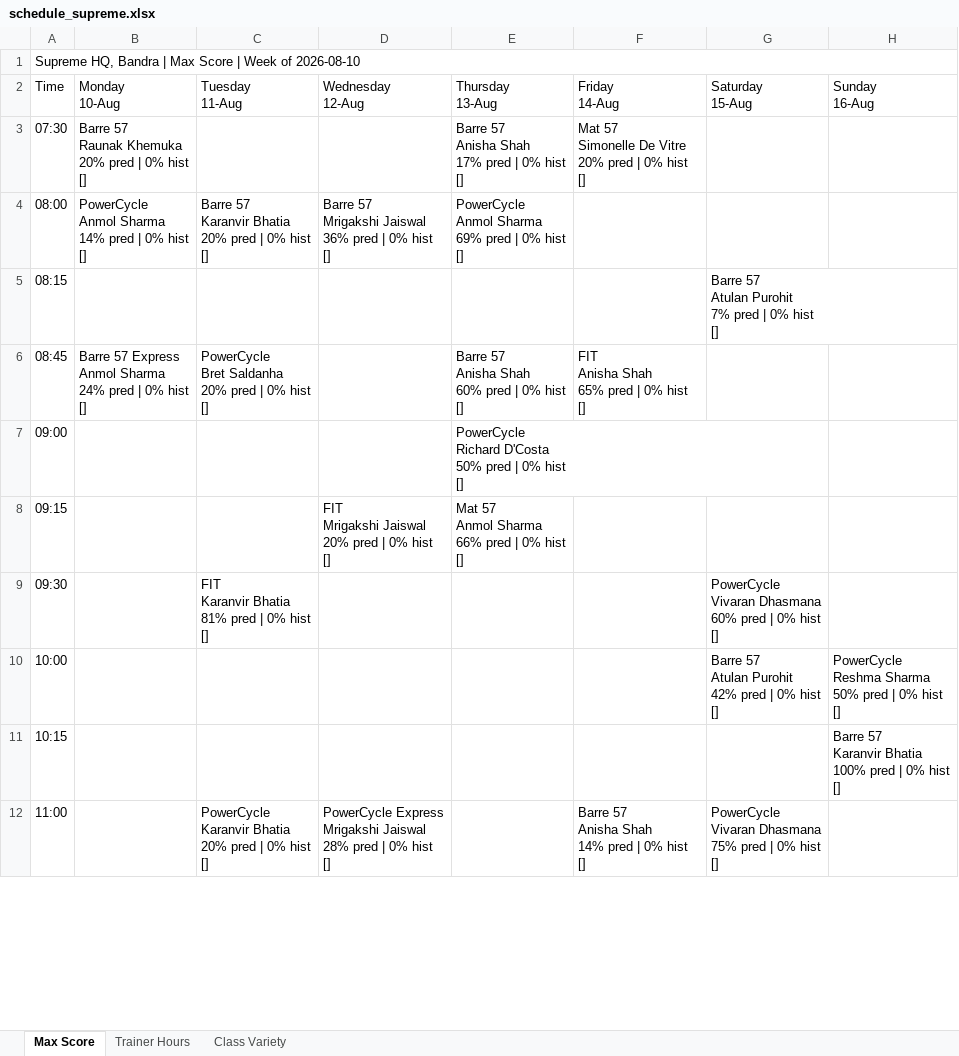
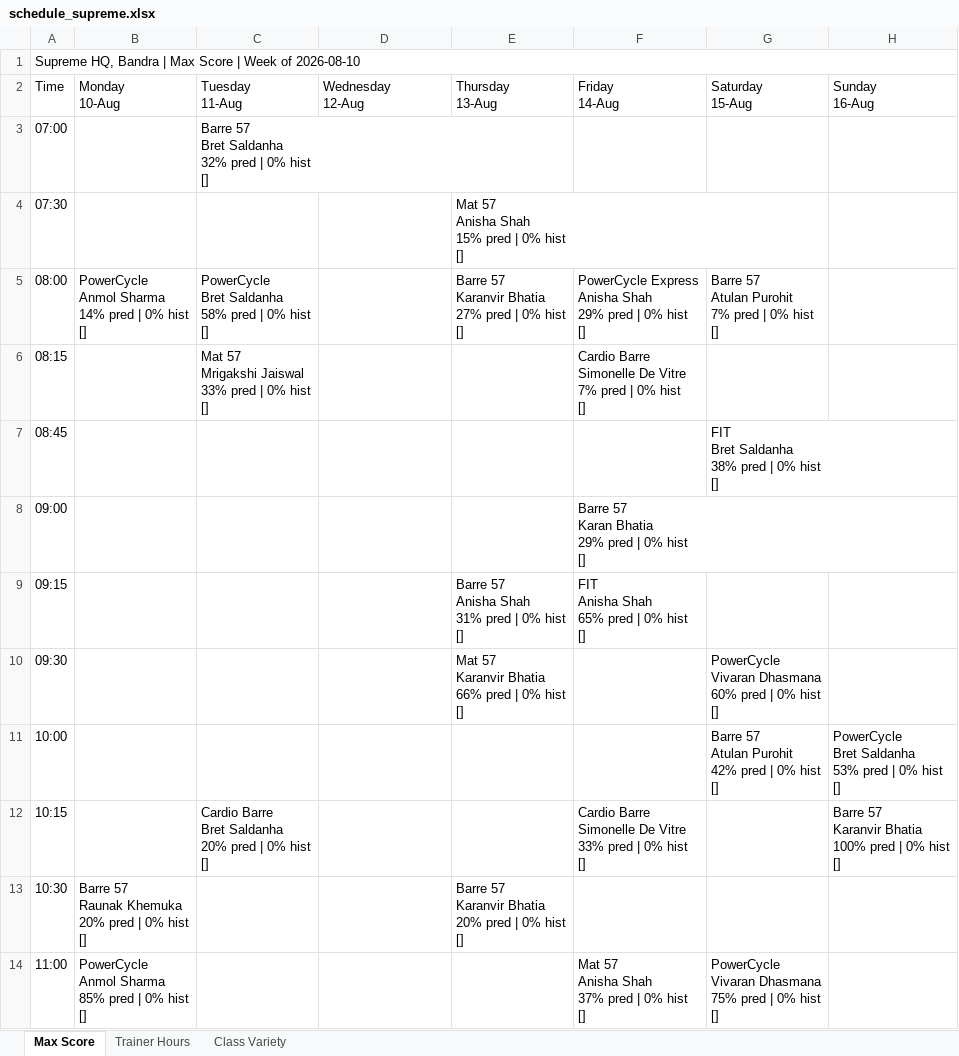
Before and after one commit to Jimmeey23/make-my-schedule, an Excel workbook: outputs/schedule_supreme.xlsx, sheet Max Score, drawn as a sheet; only a part is shown; values as stored, in another font and other column widths than the file's, no cell formats; addresses are those after the commit; ↵ is a line break in a cell; the diff covers the shown part only; the diff names each change by its address in the sheet, - before the commit and + after, or states it on an @@ line.

```diff
--- a/outputs/schedule_supreme.xlsx (sheet Max Score)
+++ b/outputs/schedule_supreme.xlsx (sheet Max Score)
+row 3: 07:00 |  | Barre 57 ↵ Bret Saldanha ↵ 32% pred | 0% hist ↵ []
-B4 (Monday 10-Aug): Barre 57 ↵ Raunak Khemuka ↵ 20% pred | 0% hist ↵ []
+B4 (Monday 10-Aug): (empty)
-E4 (Thursday 13-Aug): Barre 57 ↵ Anisha Shah ↵ 17% pred | 0% hist ↵ []
+E4 (Thursday 13-Aug): Mat 57 ↵ Anisha Shah ↵ 15% pred | 0% hist ↵ []
-F4 (Friday 14-Aug): Mat 57 ↵ Simonelle De Vitre ↵ 20% pred | 0% hist ↵ []
+F4 (Friday 14-Aug): (empty)
-C5 (Tuesday 11-Aug): Barre 57 ↵ Karanvir Bhatia ↵ 20% pred |…
+C5 (Tuesday 11-Aug): PowerCycle ↵ Bret Saldanha ↵ 58% pred |…
-D5 (Wednesday 12-Aug): Barre 57 ↵ Mrigakshi Jaiswal ↵ 36% pred | 0% hist ↵ []
+D5 (Wednesday 12-Aug): (empty)
-E5 (Thursday 13-Aug): PowerCycle ↵ Anmol Sharma ↵ 69% pred |…
+E5 (Thursday 13-Aug): Barre 57 ↵ Karanvir Bhatia ↵ 27% pred |…
-F5 (Friday 14-Aug): (empty)
+F5 (Friday 14-Aug): PowerCycle Express ↵ Anisha Shah ↵ 29% pred | 0% hist ↵ []
-G5 (Saturday 15-Aug): (empty)
+G5 (Saturday 15-Aug): Barre 57 ↵ Atulan Purohit ↵ 7% pred | 0% hist ↵ []
-C6 (Tuesday 11-Aug): (empty)
+C6 (Tuesday 11-Aug): Mat 57 ↵ Mrigakshi Jaiswal ↵ 33% pred | 0% hist ↵ []
-F6 (Friday 14-Aug): (empty)
+F6 (Friday 14-Aug): Cardio Barre ↵ Simonelle De Vitre ↵ 7% pred | 0% hist ↵ []
-G6 (Saturday 15-Aug): Barre 57 ↵ Atulan Purohit ↵ 7% pred | 0% hist ↵ []
+G6 (Saturday 15-Aug): (empty)
-B7 (Monday 10-Aug): Barre 57 Express ↵ Anmol Sharma ↵ 24% pred | 0% hist ↵ []
+B7 (Monday 10-Aug): (empty)
-C7 (Tuesday 11-Aug): PowerCycle ↵ Bret Saldanha ↵ 20% pred | 0% hist ↵ []
+C7 (Tuesday 11-Aug): (empty)
-E7 (Thursday 13-Aug): Barre 57 ↵ Anisha Shah ↵ 60% pred | 0% hist ↵ []
+E7 (Thursday 13-Aug): (empty)
-F7 (Friday 14-Aug): FIT ↵ Anisha Shah ↵ 65% pred | 0% hist ↵ []
+F7 (Friday 14-Aug): (empty)
-G7 (Saturday 15-Aug): (empty)
+G7 (Saturday 15-Aug): FIT ↵ Bret Saldanha ↵ 38% pred | 0% hist ↵ []
-E8 (Thursday 13-Aug): PowerCycle ↵ Richard D'Costa ↵ 50% pred | 0% hist ↵ []
+E8 (Thursday 13-Aug): (empty)
-F8 (Friday 14-Aug): (empty)
+F8 (Friday 14-Aug): Barre 57 ↵ Karan Bhatia ↵ 29% pred | 0% hist ↵ []
-D9 (Wednesday 12-Aug): FIT ↵ Mrigakshi Jaiswal ↵ 20% pred | 0% hist ↵ []
+D9 (Wednesday 12-Aug): (empty)
-E9 (Thursday 13-Aug): Mat 57 ↵ Anmol Sharma ↵ 66% pred | 0% hist ↵ []
+E9 (Thursday 13-Aug): Barre 57 ↵ Anisha Shah ↵ 31% pred | 0% hist ↵ []
-F9 (Friday 14-Aug): (empty)
+F9 (Friday 14-Aug): FIT ↵ Anisha Shah ↵ 65% pred | 0% hist ↵ []
-C10 (Tuesday 11-Aug): FIT ↵ Karanvir Bhatia ↵ 81% pred | 0% hist ↵ []
+C10 (Tuesday 11-Aug): (empty)
-E10 (Thursday 13-Aug): (empty)
+E10 (Thursday 13-Aug): Mat 57 ↵ Karanvir Bhatia ↵ 66% pred | 0% hist ↵ []
-H11 (Sunday 16-Aug): PowerCycle ↵ Reshma Sharma ↵ 50% pred |…
+H11 (Sunday 16-Aug): PowerCycle ↵ Bret Saldanha ↵ 53% pred |…
-C12 (Tuesday 11-Aug): (empty)
+C12 (Tuesday 11-Aug): Cardio Barre ↵ Bret Saldanha ↵ 20% pred | 0% hist ↵ []
-F12 (Friday 14-Aug): (empty)
+F12 (Friday 14-Aug): Cardio Barre ↵ Simonelle De Vitre ↵ 33% pred | 0% hist ↵ []
+row 13: 10:30 | Barre 57 ↵ Raunak Khemuka ↵ 20% pred | 0% hist ↵ [] |  |  | Barre 57 ↵ Karanvir Bhatia ↵ 20% pred | 0% hist ↵ []
-B14 (Monday 10-Aug): (empty)
+B14 (Monday 10-Aug): PowerCycle ↵ Anmol Sharma ↵ 85% pred | 0% hist ↵ []
-C14 (Tuesday 11-Aug): PowerCycle ↵ Karanvir Bhatia ↵ 20% pred | 0% hist ↵ []
+C14 (Tuesday 11-Aug): (empty)
-D14 (Wednesday 12-Aug): PowerCycle Express ↵ Mrigakshi Jaiswal ↵ 28% pred | 0% hist ↵ []
+D14 (Wednesday 12-Aug): (empty)
-F14 (Friday 14-Aug): Barre 57 ↵ Anisha Shah ↵ 14% pred | 0% hist ↵ []
+F14 (Friday 14-Aug): Mat 57 ↵ Anisha Shah ↵ 37% pred | 0% hist ↵ []
```
Also changed, not shown: 4 added rows, 1 removed row and 37 edited cells elsewhere in this sheet, sheet Trainer Hours, sheet Class Variety, cell formats, outputs/schedule_copper_cloves.xlsx, outputs/schedule_courtside.xlsx, 25 other files.
